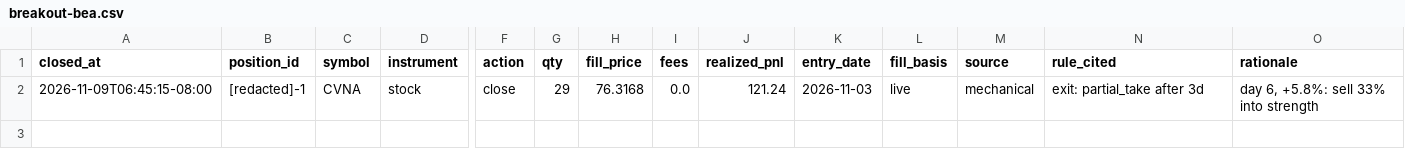
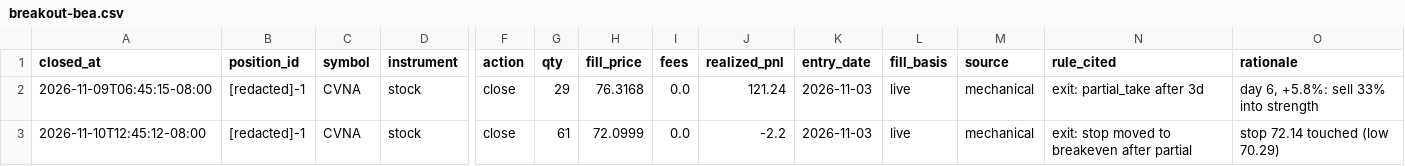
Before and after one commit to laurencewong/ai-paper-trading-league, a CSV file: site/trades/breakout-bea.csv, drawn as a sheet; only a part is shown, gaps mark what is left out; rows hold the shown columns only; the diff names each change by its address in the sheet, - before the commit and + after, or states it on an @@ line.

```diff
--- a/site/trades/breakout-bea.csv
+++ b/site/trades/breakout-bea.csv
+row 3: 2026-11-10T12:45:12-08:00 | [redacted]-1 | CVNA | stock | close | 61 | 72.0999 | 0.0 | -2.2 | 2026-11-03 | live | mechanical | exit: stop moved to breakeven after partial | stop 72.14 touched (low 70.29)
```
Also changed, not shown: 13 other files.
